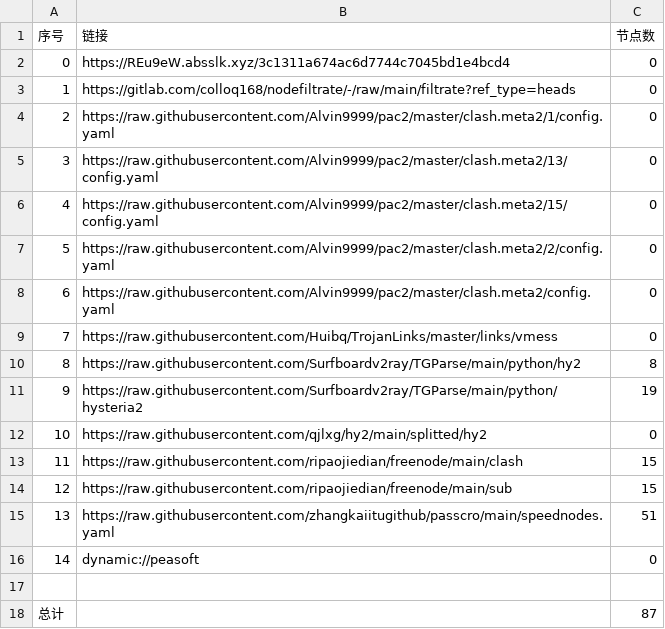
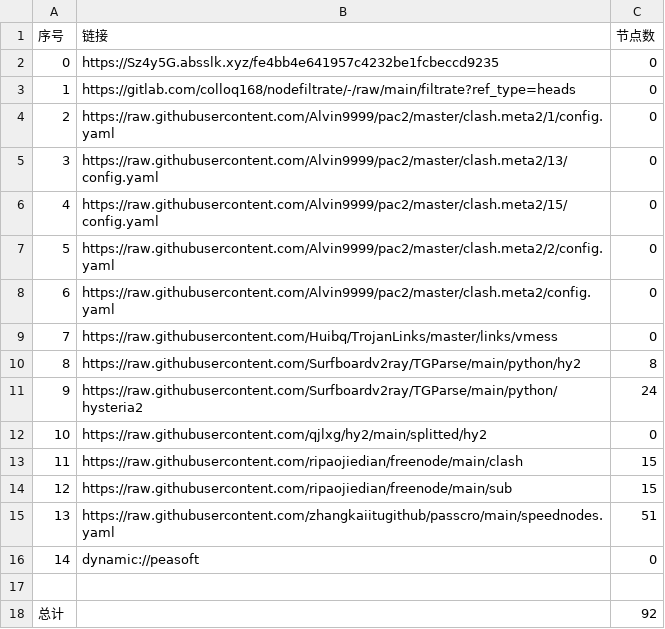
Before and after one commit to ileesen/AutoMergePublicNodes, a CSV file: list_result.csv, drawn as a sheet.

```diff
--- a/list_result.csv
+++ b/list_result.csv
@@ -1,3 +1,3 @@
 序号,链接,节点数
-0,https://REu9eW.absslk.xyz/3c1311a674ac6d7744c7045bd1e4bcd4,0
+0,https://Sz4y5G.absslk.xyz/fe4bb4e641957c4232be1fcbeccd9235,0
 1,https://gitlab.com/colloq168/nodefiltrate/-/raw/main/filtrate?ref_type=heads,0
@@ -10,3 +10,3 @@
 8,https://raw.githubusercontent.com/Surfboardv2ray/TGParse/main/python/hy2,8
-9,https://raw.githubusercontent.com/Surfboardv2ray/TGParse/main/python/hysteria2,19
+9,https://raw.githubusercontent.com/Surfboardv2ray/TGParse/main/python/hysteria2,24
 10,https://raw.githubusercontent.com/qjlxg/hy2/main/splitted/hy2,0
@@ -17,2 +17,2 @@
 
-总计,,87
+总计,,92
```
Also changed, not shown: 7 other files.
